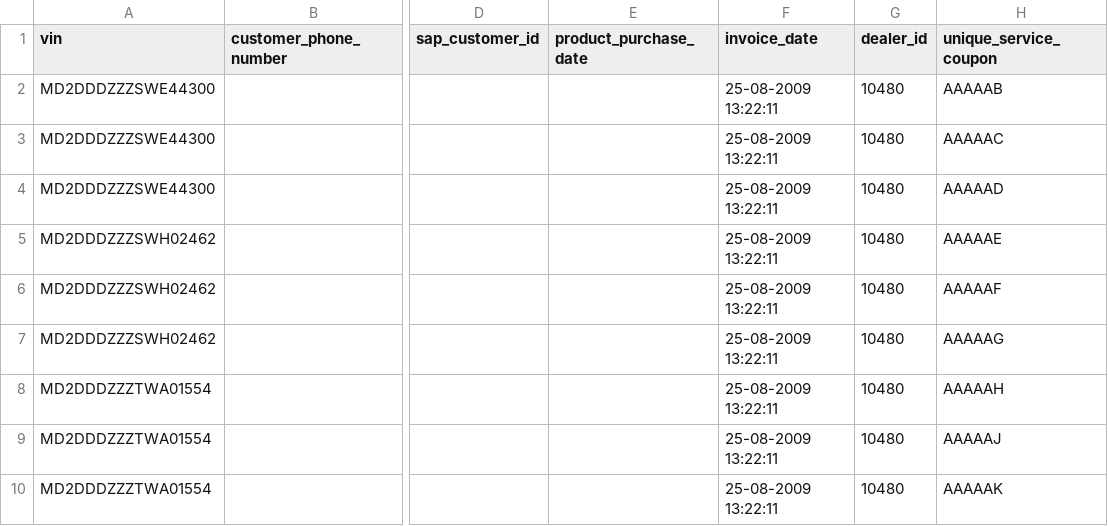
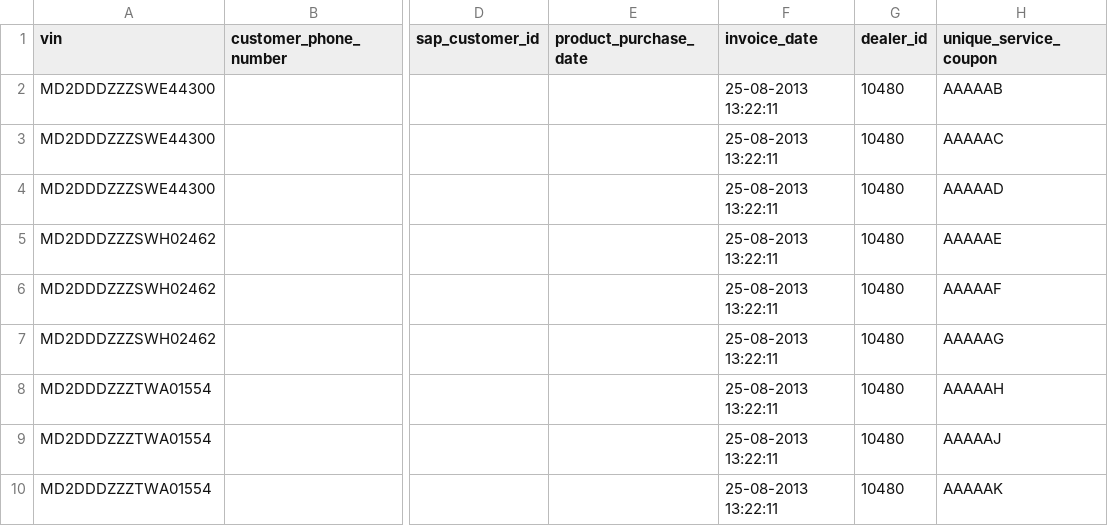
Before and after one commit to ashish-srivastava92/gladminds, a CSV file: src/data/product_data.csv, drawn as a sheet; only a part is shown, gaps mark what is left out; the diff names each change by its address in the sheet, - before the commit and + after, or states it on an @@ line.

Commit message:
Update CSV data importer and create a separate job

```diff
--- a/src/data/product_data.csv
+++ b/src/data/product_data.csv
-F2:F10 (invoice_date): 25-08-2009 13:22:11
+F2:F10 (invoice_date): 25-08-2013 13:22:11
```
Also changed, not shown: 6 other files.
